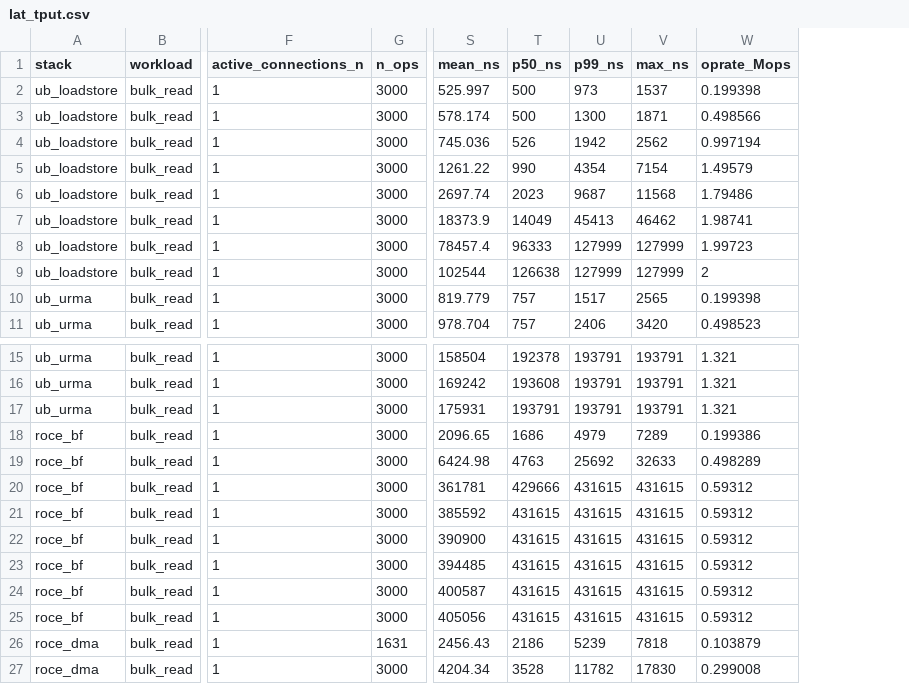
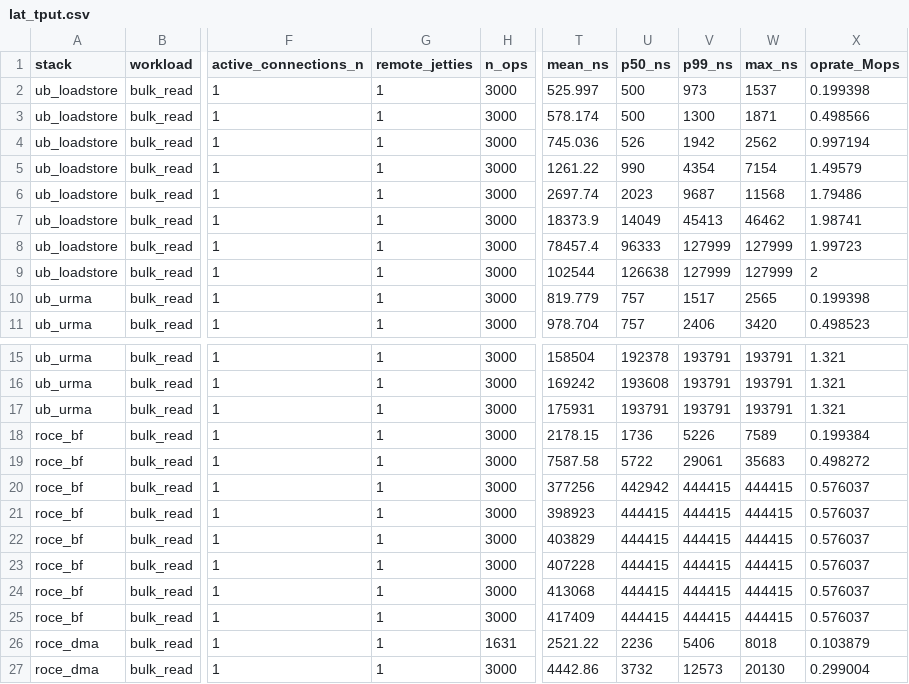
Before and after one commit to bojieli/OpenURMA, a CSV file: eval/twonode/results/lat_tput.csv, drawn as a sheet; only a part is shown, gaps mark what is left out; addresses are those after the commit; the diff covers the shown part only; the diff names each change by its address in the sheet, - before the commit and + after, or states it on an @@ line.

```diff
--- a/eval/twonode/results/lat_tput.csv
+++ b/eval/twonode/results/lat_tput.csv
+column G (remote_jetties), rows 2-11: all 1; rows 15-27: all 1
-T18 (mean_ns): 2096.65
+T18 (mean_ns): 2178.15
-U18 (p50_ns): 1686
+U18 (p50_ns): 1736
-V18 (p99_ns): 4979
+V18 (p99_ns): 5226
-W18 (max_ns): 7289
+W18 (max_ns): 7589
-X18 (oprate_Mops): 0.199386
+X18 (oprate_Mops): 0.199384
-T19 (mean_ns): 6424.98
+T19 (mean_ns): 7587.58
-U19 (p50_ns): 4763
+U19 (p50_ns): 5722
-V19 (p99_ns): 25692
+V19 (p99_ns): 29061
-W19 (max_ns): 32633
+W19 (max_ns): 35683
-X19 (oprate_Mops): 0.498289
+X19 (oprate_Mops): 0.498272
-T20 (mean_ns): 361781
+T20 (mean_ns): 377256
-U20 (p50_ns): 429666
+U20 (p50_ns): 442942
-V20:V25 (p99_ns): 431615
+V20:V25 (p99_ns): 444415
-W20:W25 (max_ns): 431615
+W20:W25 (max_ns): 444415
-X20:X25 (oprate_Mops): 0.59312
+X20:X25 (oprate_Mops): 0.576037
-T21 (mean_ns): 385592
+T21 (mean_ns): 398923
-U21:U25 (p50_ns): 431615
+U21:U25 (p50_ns): 444415
-T22 (mean_ns): 390900
+T22 (mean_ns): 403829
-T23 (mean_ns): 394485
+T23 (mean_ns): 407228
-T24 (mean_ns): 400587
+T24 (mean_ns): 413068
-T25 (mean_ns): 405056
+T25 (mean_ns): 417409
-T26 (mean_ns): 2456.43
+T26 (mean_ns): 2521.22
-U26 (p50_ns): 2186
+U26 (p50_ns): 2236
-V26 (p99_ns): 5239
+V26 (p99_ns): 5406
-W26 (max_ns): 7818
+W26 (max_ns): 8018
-T27 (mean_ns): 4204.34
+T27 (mean_ns): 4442.86
-U27 (p50_ns): 3528
+U27 (p50_ns): 3732
-V27 (p99_ns): 11782
+V27 (p99_ns): 12573
-W27 (max_ns): 17830
+W27 (max_ns): 20130
-X27 (oprate_Mops): 0.299008
+X27 (oprate_Mops): 0.299004
```
Also changed, not shown: 30 edited cells elsewhere in this file, eval/twonode/results/cas_contention.csv, eval/twonode/results/loss_recovery.csv, 33 other files.
